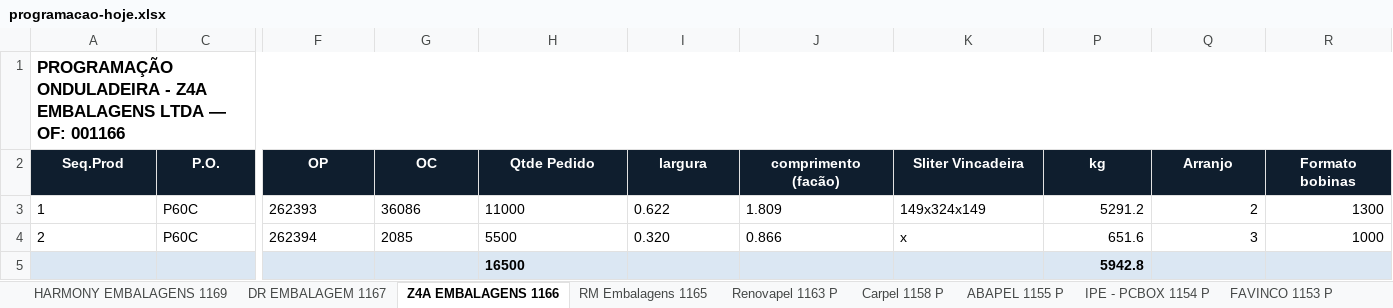
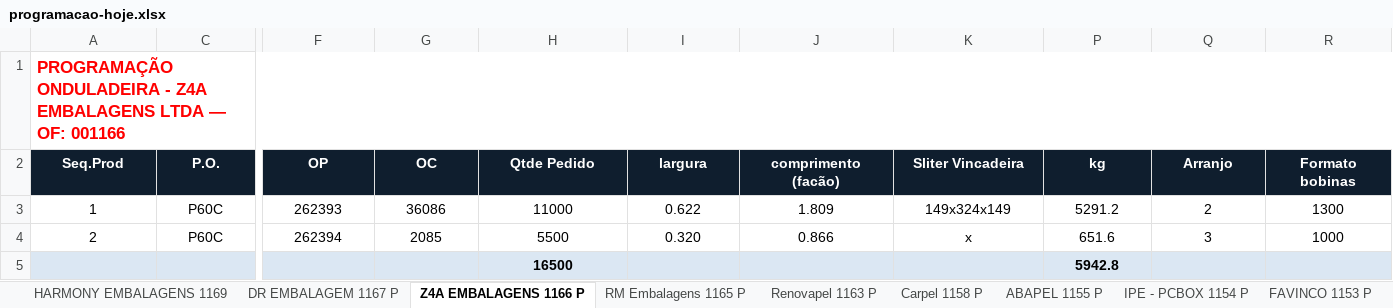
Before and after one commit to marcilianocamargo-stack/controle-producao-etiquetas, an Excel workbook: programacao-hoje.xlsx, sheet Z4A EMBALAGENS 1166 P, drawn as a sheet; only a part is shown, gaps mark what is left out; values as stored, in another font and other column widths than the file's, no borders; the diff covers the shown part only; the diff names each change by its address in the sheet, - before the commit and + after, or states it on an @@ line.

Commit message:
Atualiza programacao-hoje.xlsx (01/09/2026 08:50)

```diff
--- a/programacao-hoje.xlsx (sheet Z4A EMBALAGENS 1166 P)
+++ b/programacao-hoje.xlsx (sheet Z4A EMBALAGENS 1166 P)
-sheet tab: DR EMBALAGEM 1167
+sheet tab: DR EMBALAGEM 1167 P
-sheet tab: Z4A EMBALAGENS 1166
+sheet tab: Z4A EMBALAGENS 1166 P
-sheet tab: RM Embalagens 1165
+sheet tab: RM Embalagens 1165 P
-A1 text colour: black
+A1 text colour: #FF0000
-A3:A4 alignment: left
+A3:A4 alignment: center
-C3:C4 alignment: left
+C3:C4 alignment: center
-F3:K4 alignment: left
+F3:K4 alignment: center
-P3:R4 alignment: right
+P3:R4 alignment: center
-H5 alignment: left
+H5 alignment: center
-P5 alignment: right
+P5 alignment: center
```
Also changed, not shown: cell formats elsewhere in this sheet, sheet DR EMBALAGEM 1167 P, sheet RM Embalagens 1165 P.
